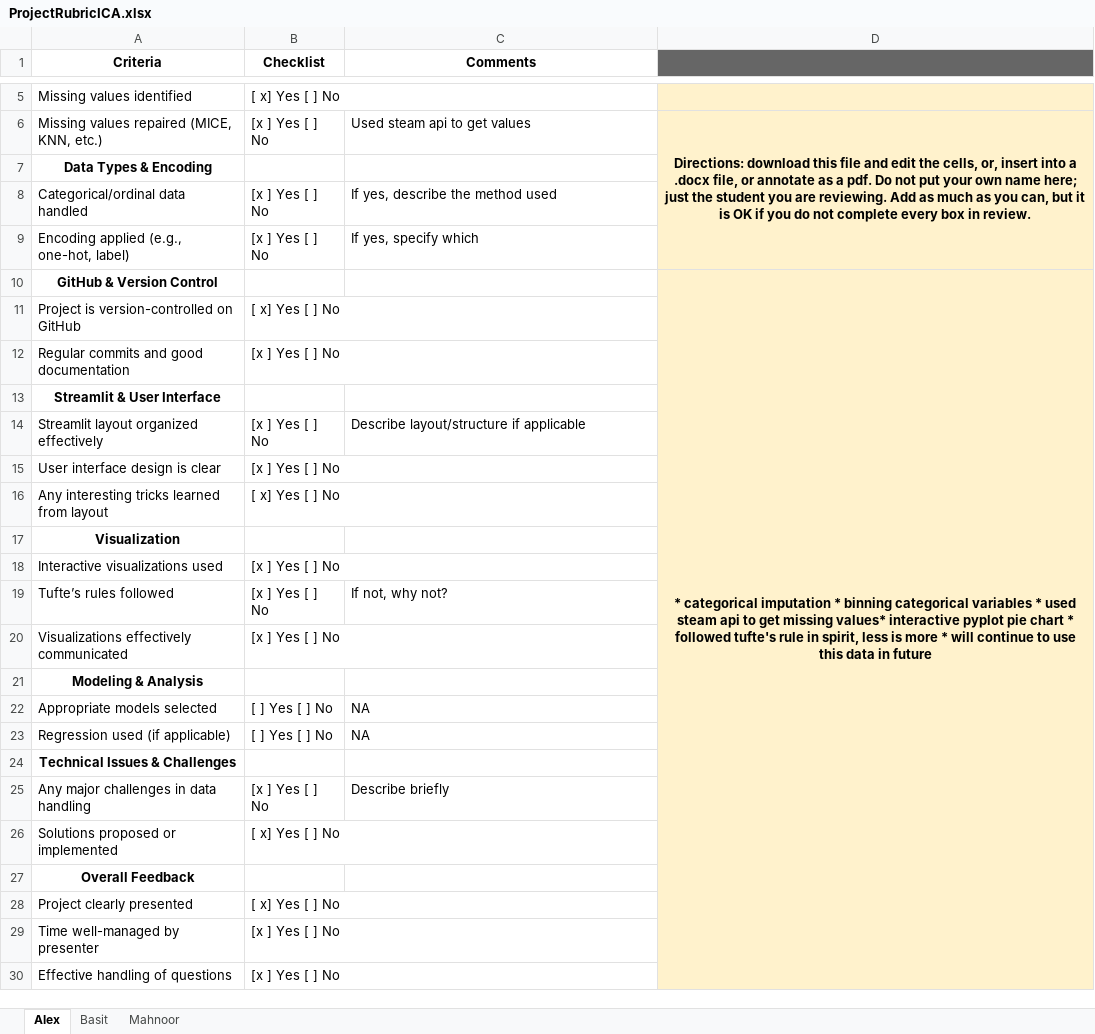
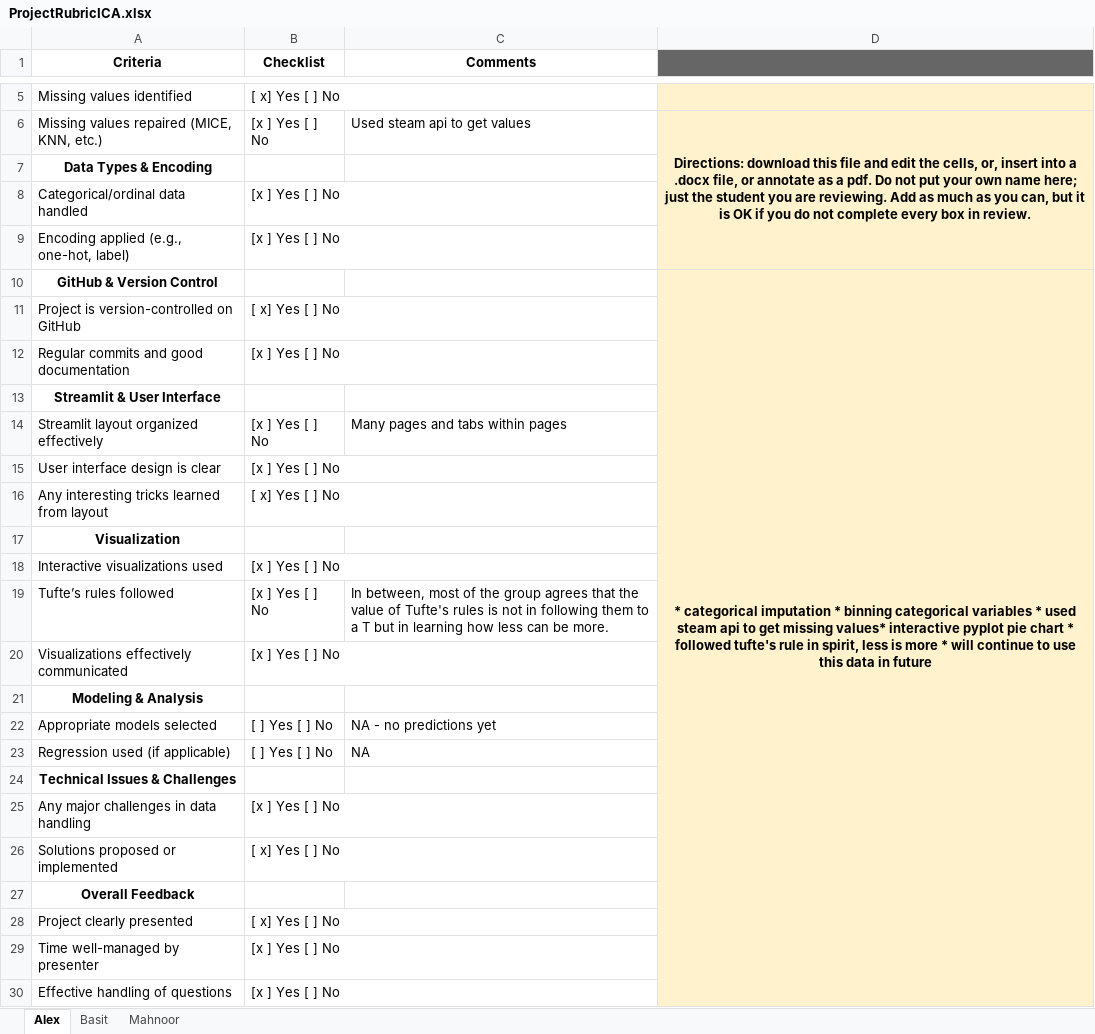
Before and after one commit to B-Webster-Bio/CMSE830, an Excel workbook: InClassActivities/ProjectRubricICA.xlsx, sheet Alex, drawn as a sheet; only a part is shown, gaps mark what is left out; values as stored, in another font and other column widths than the file's, no borders; table styles not drawn; the diff names each change by its address in the sheet, - before the commit and + after, or states it on an @@ line.

```diff
--- a/InClassActivities/ProjectRubricICA.xlsx (sheet Alex)
+++ b/InClassActivities/ProjectRubricICA.xlsx (sheet Alex)
-C8 (Comments): If yes, describe the method used
+C8 (Comments): (empty)
-C9 (Comments): If yes, specify which
+C9 (Comments): (empty)
-C14 (Comments): Describe layout/structure if applicable
+C14 (Comments): Many pages and tabs within pages
-C19 (Comments): If not, why not?
+C19 (Comments): In between, most of the group agrees that the value of Tufte's rules is not in following them to a T but in learning how less can be more.
-C22 (Comments): NA
+C22 (Comments): NA - no predictions yet
-C25 (Comments): Describe briefly
+C25 (Comments): (empty)
```
Also changed, not shown: sheet Basit, sheet Mahnoor, 1 other file.
